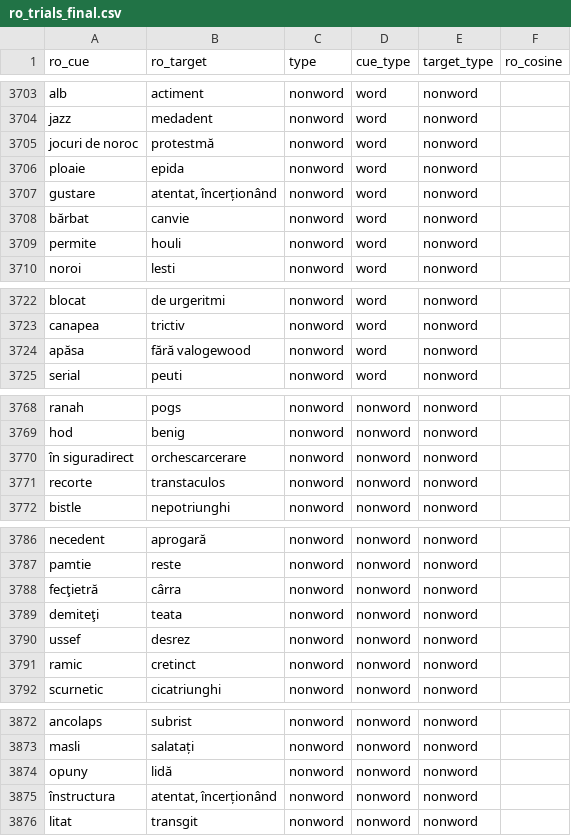
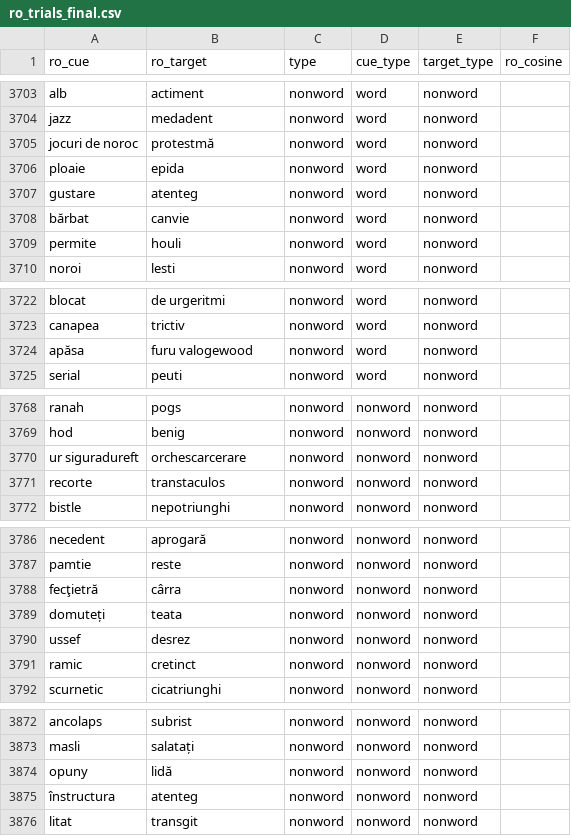
Before and after one commit to SemanticPriming/SPAML, a CSV file: 03_Materials/finalize_stimuli/ro/ro_trials_final.csv, drawn as a sheet; only a part is shown, gaps mark what is left out; the diff covers the shown part only.

```diff
--- a/03_Materials/finalize_stimuli/ro/ro_trials_final.csv
+++ b/03_Materials/finalize_stimuli/ro/ro_trials_final.csv
@@ -3706,3 +3706,3 @@ jocuri de noroc,protestmă,nonword,word,nonword,
 ploaie,epida,nonword,word,nonword,
-gustare,"atentat, încerționând",nonword,word,nonword,
+gustare,atenteg,nonword,word,nonword,
 bărbat,canvie,nonword,word,nonword,
@@ -3723,3 +3723,3 @@ blocat,de urgeritmi,nonword,word,nonword,
 canapea,trictiv,nonword,word,nonword,
-apăsa,fără valogewood,nonword,word,nonword,
+apăsa,furu valogewood,nonword,word,nonword,
 serial,peuti,nonword,word,nonword,
@@ -3769,3 +3769,3 @@ ranah,pogs,nonword,nonword,nonword,
 hod,benig,nonword,nonword,nonword,
-în siguradirect,orchescarcerare,nonword,nonword,nonword,
+ur siguradureft,orchescarcerare,nonword,nonword,nonword,
 recorte,transtaculos,nonword,nonword,nonword,
@@ -3788,3 +3788,3 @@ pamtie,reste,nonword,nonword,nonword,
 fecţietră,cârra,nonword,nonword,nonword,
-demiteţi,teata,nonword,nonword,nonword,
+domuteți,teata,nonword,nonword,nonword,
 ussef,desrez,nonword,nonword,nonword,
@@ -3874,3 +3874,3 @@ masli,salatați,nonword,nonword,nonword,
 opuny,lidă,nonword,nonword,nonword,
-înstructura,"atentat, încerționând",nonword,nonword,nonword,
+înstructura,atenteg,nonword,nonword,nonword,
 litat,transgit,nonword,nonword,nonword,
```
Also changed, not shown: 17 edited cells elsewhere in this file, 04_Procedure/ro/ro_words.csv, 2 other files.
